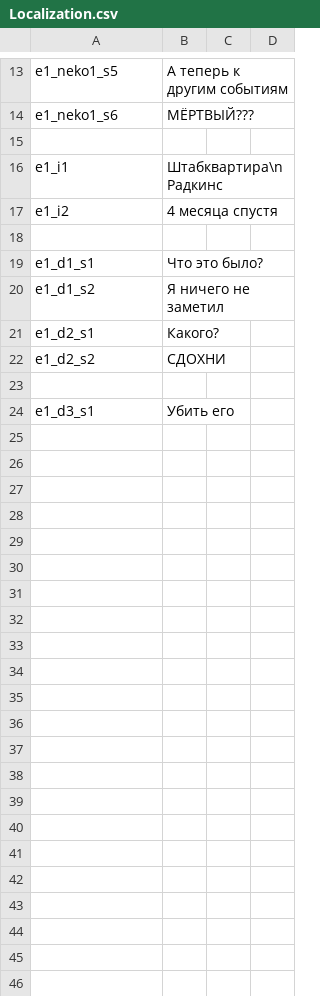
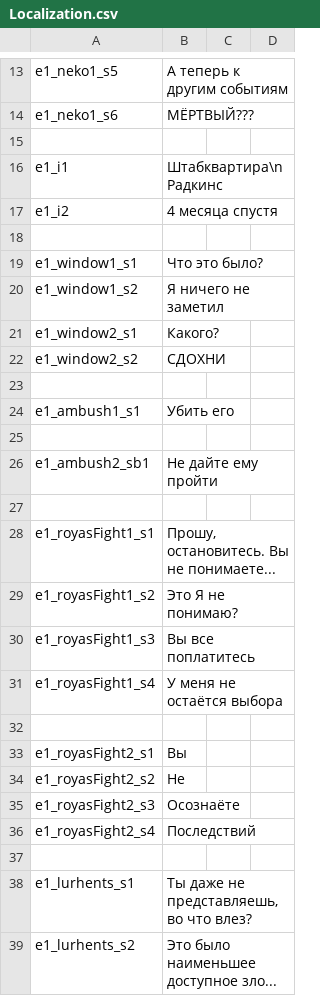
Before and after one commit to MaximKorokin/Lighthouse, a CSV file: Assets/ScriptableObjects/Localization/Resources/Localization.csv, drawn as a sheet; only a part is shown, gaps mark what is left out.

```diff
--- a/Assets/ScriptableObjects/Localization/Resources/Localization.csv
+++ b/Assets/ScriptableObjects/Localization/Resources/Localization.csv
@@ -18,7 +18,22 @@ e1_i2,4 месяца спустя,,
 
-e1_d1_s1,Что это было?,,
-e1_d1_s2,Я ничего не заметил,,
-e1_d2_s1,Какого?,,
-e1_d2_s2,СДОХНИ,,
+e1_window1_s1,Что это было?,,
+e1_window1_s2,Я ничего не заметил,,
+e1_window2_s1,Какого?,,
+e1_window2_s2,СДОХНИ,,
 
-e1_d3_s1,Убить его,,
+e1_ambush1_s1,Убить его,,
+
+e1_ambush2_sb1,Не дайте ему пройти,,
+
+e1_royasFight1_s1,"Прошу, остановитесь. Вы не понимаете...",,
+e1_royasFight1_s2,Это Я не понимаю?,,
+e1_royasFight1_s3,Вы все поплатитесь,,
+e1_royasFight1_s4,У меня не остаётся выбора,,
+
+e1_royasFight2_s1,Вы,,
+e1_royasFight2_s2,Не,,
+e1_royasFight2_s3,Осознаёте,,
+e1_royasFight2_s4,Последствий,,
+
+e1_lurhents_s1,"Ты даже не представляешь, во что влез?",,
+e1_lurhents_s2,Это было наименьшее доступное зло...,,
```
Also changed, not shown: 41 other files.
